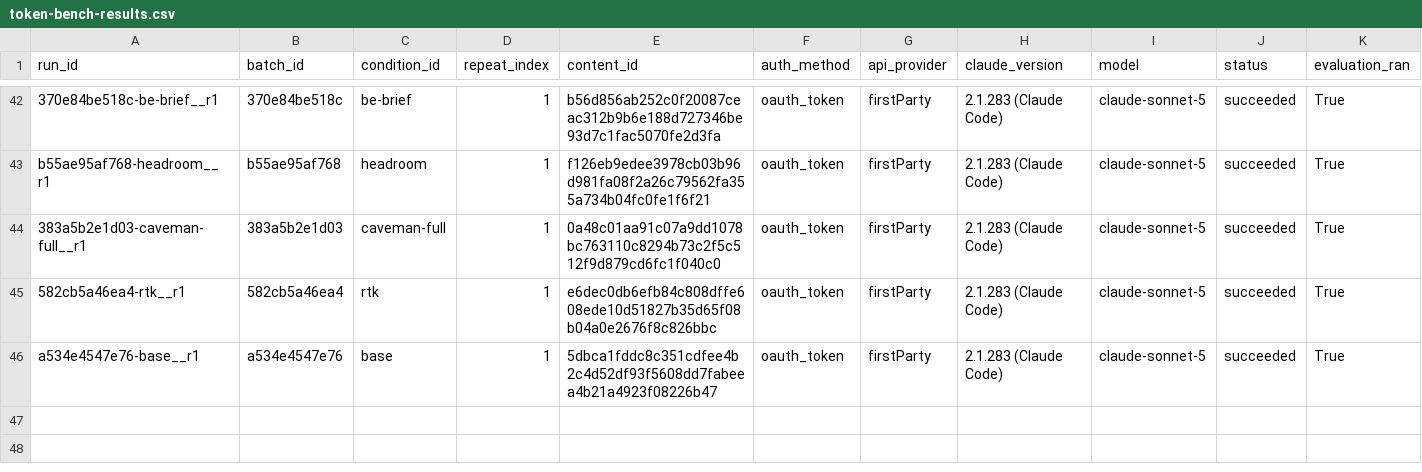
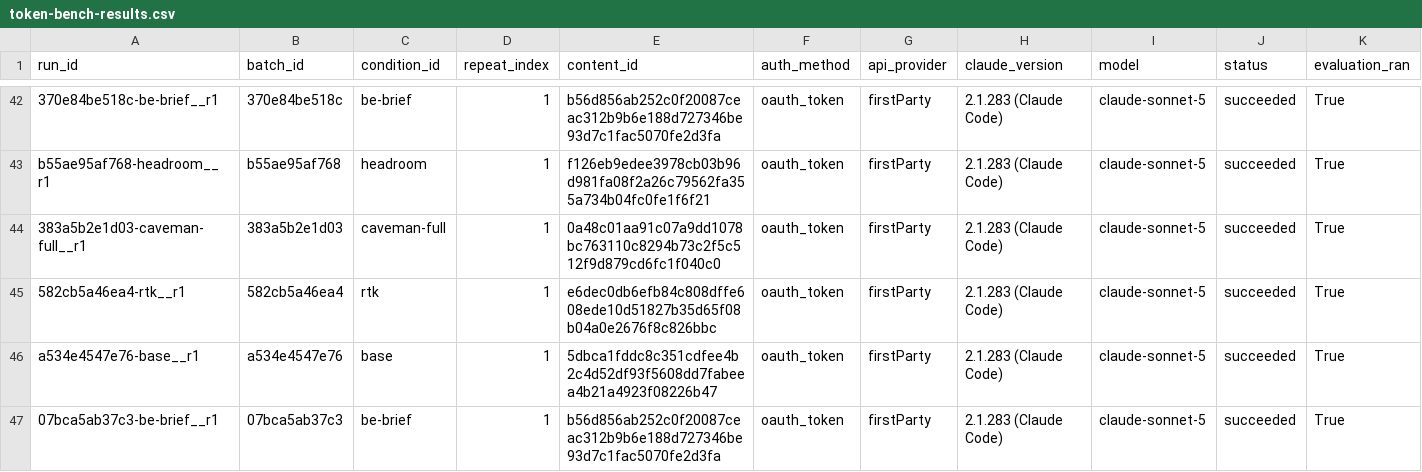
Before and after one commit to YangJunMan/claude-code-token-savings-benchmark, a CSV file: data/token-bench-results.csv, drawn as a sheet; only a part is shown, gaps mark what is left out; rows hold the shown columns only; the diff names each change by its address in the sheet, - before the commit and + after, or states it on an @@ line.

```diff
--- a/data/token-bench-results.csv
+++ b/data/token-bench-results.csv
+row 47: 07bca5ab37c3-be-brief__r1 | 07bca5ab37c3 | be-brief | 1 | b56d856ab252c0f20087ceac312b9b6e188d727346be93d7c1fac5070fe2d3fa | oauth_token | firstParty | 2.1.283 (Claude Code) | claude-sonnet-5 | succeeded | True
```
Also changed, not shown: data/activity-log.csv, data/comparison.csv, 1 other file.
